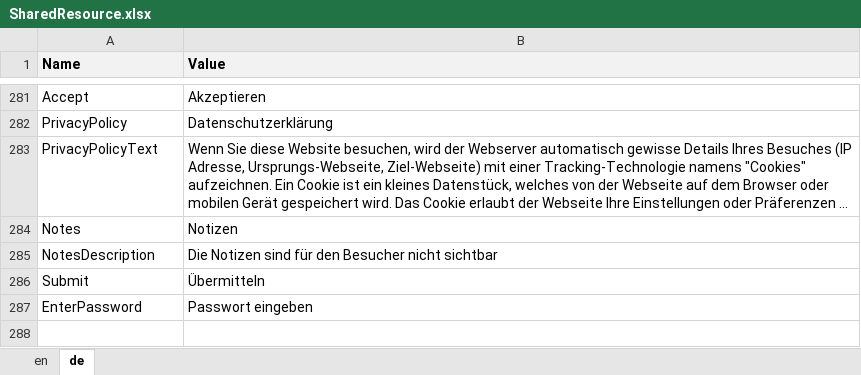
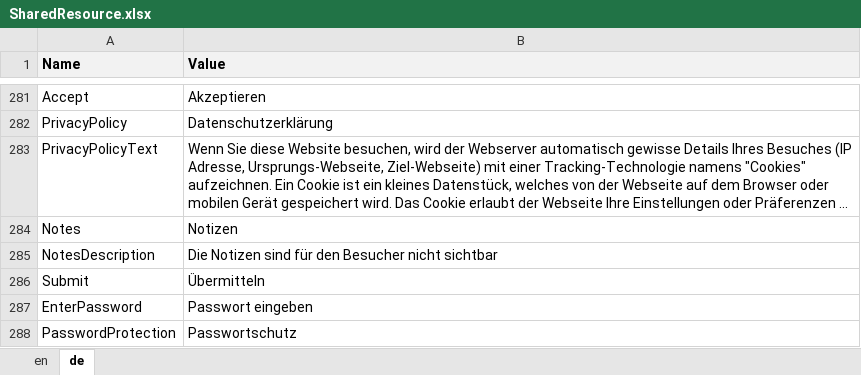
Before and after one commit to theodoracatos/vitae, an Excel workbook: Vitae/Library/Resources/SharedResource.xlsx, sheet de, drawn as a sheet; only a part is shown, gaps mark what is left out; long unchanged cells end in …; values as stored, in another font and other column widths than the file's, no borders; the diff names each change by its address in the sheet, - before the commit and + after, or states it on an @@ line.

Commit message:
Password page implemented

```diff
--- a/Vitae/Library/Resources/SharedResource.xlsx (sheet de)
+++ b/Vitae/Library/Resources/SharedResource.xlsx (sheet de)
+row 288: PasswordProtection | Passwortschutz
```
Also changed, not shown: sheet en, 6 other files.
